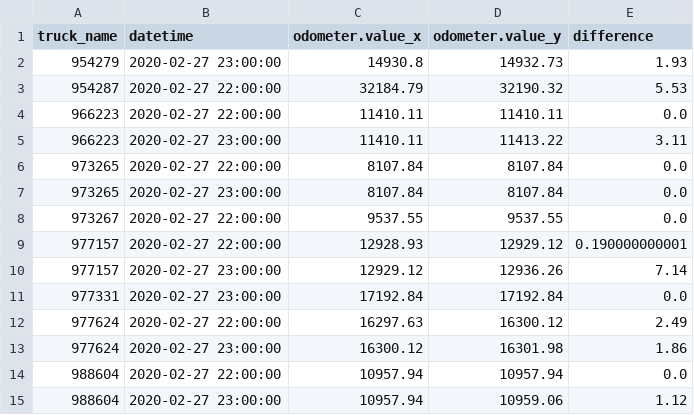
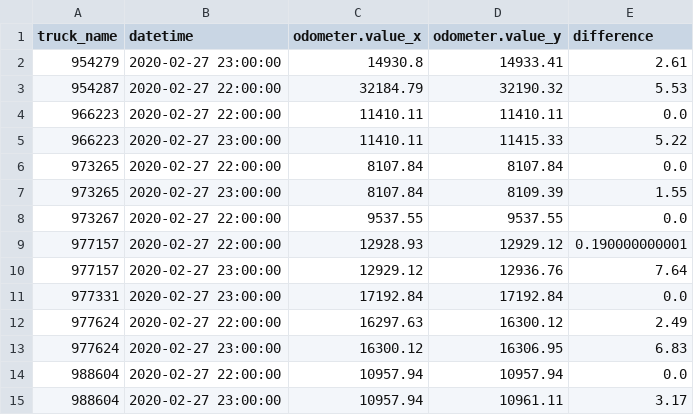
Before and after one commit to CityofSyracuse/snowmap, a CSV file: snowmap/miles_traveled.csv, drawn as a sheet.

```diff
--- a/snowmap/miles_traveled.csv
+++ b/snowmap/miles_traveled.csv
@@ -1,15 +1,15 @@
 truck_name,datetime,odometer.value_x,odometer.value_y,difference
-954279,2020-02-27 23:00:00,14930.8,14932.73,1.93
+954279,2020-02-27 23:00:00,14930.8,14933.41,2.61
 954287,2020-02-27 22:00:00,32184.79,32190.32,5.53
 966223,2020-02-27 22:00:00,11410.11,11410.11,0.0
-966223,2020-02-27 23:00:00,11410.11,11413.22,3.11
+966223,2020-02-27 23:00:00,11410.11,11415.33,5.22
 973265,2020-02-27 22:00:00,8107.84,8107.84,0.0
-973265,2020-02-27 23:00:00,8107.84,8107.84,0.0
+973265,2020-02-27 23:00:00,8107.84,8109.39,1.55
 973267,2020-02-27 22:00:00,9537.55,9537.55,0.0
 977157,2020-02-27 22:00:00,12928.93,12929.12,0.190000000001
-977157,2020-02-27 23:00:00,12929.12,12936.26,7.14
+977157,2020-02-27 23:00:00,12929.12,12936.76,7.64
 977331,2020-02-27 23:00:00,17192.84,17192.84,0.0
 977624,2020-02-27 22:00:00,16297.63,16300.12,2.49
-977624,2020-02-27 23:00:00,16300.12,16301.98,1.86
+977624,2020-02-27 23:00:00,16300.12,16306.95,6.83
 988604,2020-02-27 22:00:00,10957.94,10957.94,0.0
-988604,2020-02-27 23:00:00,10957.94,10959.06,1.12
+988604,2020-02-27 23:00:00,10957.94,10961.11,3.17
```
Also changed, not shown: 5 other files.
